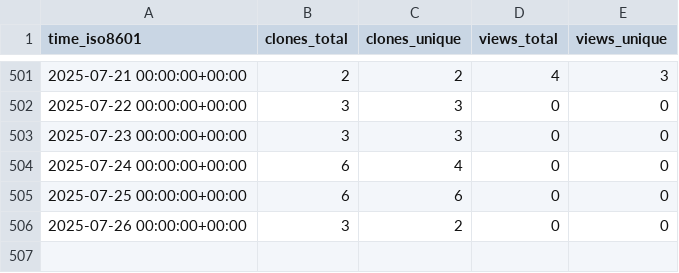
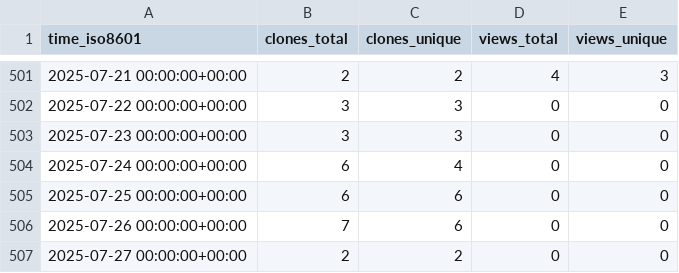
Before and after one commit to EarthSciML/AtmosphericDeposition.jl, a CSV file: EarthSciML/AtmosphericDeposition.jl/ghrs-data/views_clones_aggregate.csv, drawn as a sheet; only a part is shown, gaps mark what is left out.

```diff
--- a/EarthSciML/AtmosphericDeposition.jl/ghrs-data/views_clones_aggregate.csv
+++ b/EarthSciML/AtmosphericDeposition.jl/ghrs-data/views_clones_aggregate.csv
@@ -505,2 +505,3 @@ time_iso8601,clones_total,clones_unique,views_total,views_unique
 2025-07-25 00:00:00+00:00,6,6,0,0
-2025-07-26 00:00:00+00:00,3,2,0,0
+2025-07-26 00:00:00+00:00,7,6,0,0
+2025-07-27 00:00:00+00:00,2,2,0,0
```
Also changed, not shown: 1 other file.
